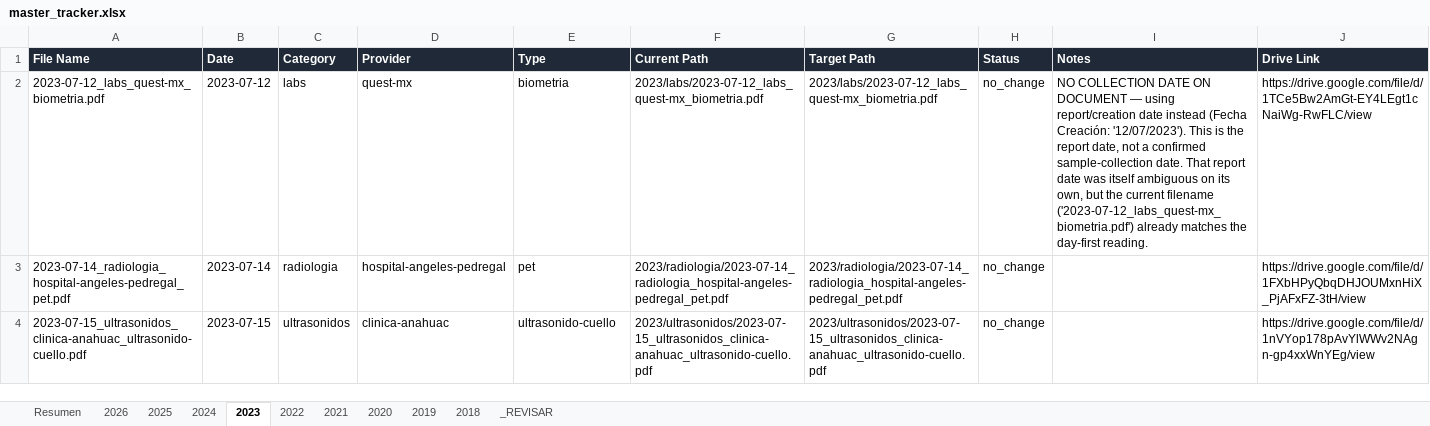
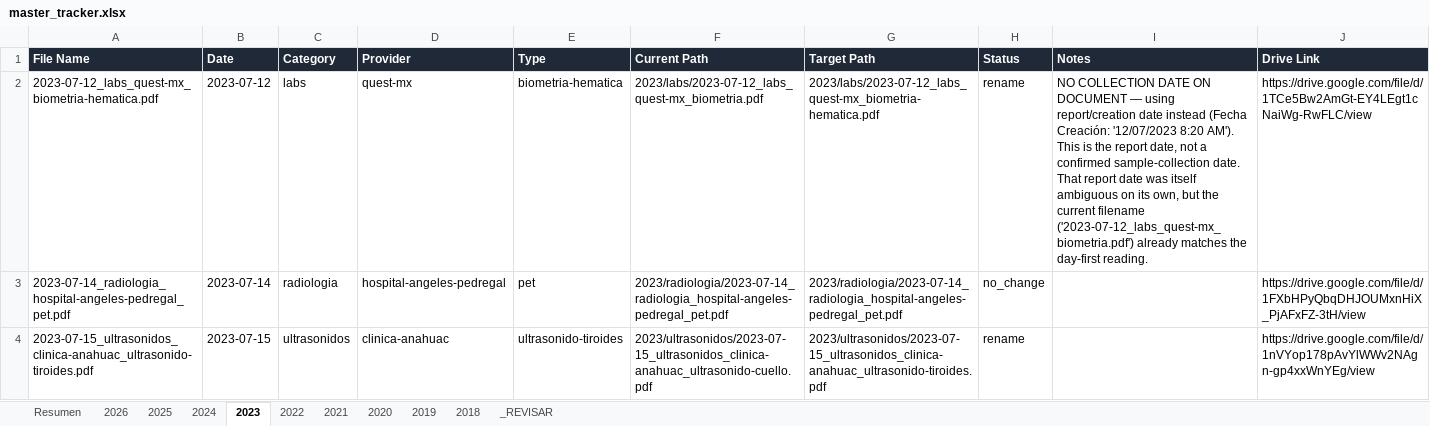
Before and after one commit to fernandomartinez-de/vital-signal-reports, an Excel workbook: tracker/master_tracker.xlsx, sheet 2023, drawn as a sheet; values as stored, in another font and other column widths than the file's, no borders; the diff names each change by its address in the sheet, - before the commit and + after, or states it on an @@ line.

```diff
--- a/tracker/master_tracker.xlsx (sheet 2023)
+++ b/tracker/master_tracker.xlsx (sheet 2023)
-A2 (File Name): 2023-07-12_labs_quest-mx_biometria.pdf
+A2 (File Name): 2023-07-12_labs_quest-mx_biometria-hematica.pdf
-E2 (Type): biometria
+E2 (Type): biometria-hematica
-G2 (Target Path): 2023/labs/2023-07-12_labs_quest-mx_biometria.pdf
+G2 (Target Path): 2023/labs/2023-07-12_labs_quest-mx_biometria-hematica.pdf
-H2 (Status): no_change
+H2 (Status): rename
-I2 (Notes): …(Fecha Creación: '12/07/2023'). This is…
+I2 (Notes): …(Fecha Creación: '12/07/2023 8:20 AM'). This is…
-A4 (File Name): 2023-07-15_ultrasonidos_clinica-anahuac_ultrasonido-cuello.pdf
+A4 (File Name): 2023-07-15_ultrasonidos_clinica-anahuac_ultrasonido-tiroides.pdf
-E4 (Type): ultrasonido-cuello
+E4 (Type): ultrasonido-tiroides
-G4 (Target Path): 2023/ultrasonidos/2023-07-15_ultrasonidos_clinica-anahuac_ultrasonido-cuello.pdf
+G4 (Target Path): 2023/ultrasonidos/2023-07-15_ultrasonidos_clinica-anahuac_ultrasonido-tiroides.pdf
-H4 (Status): no_change
+H4 (Status): rename
```
Also changed, not shown: sheet 2020, sheet 2022, sheet 2019, sheet 2026, sheet 2018, sheet Resumen.
